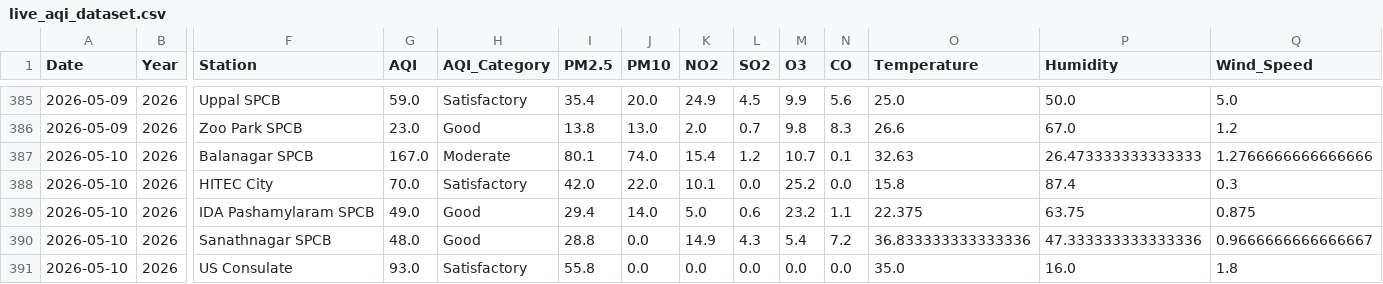
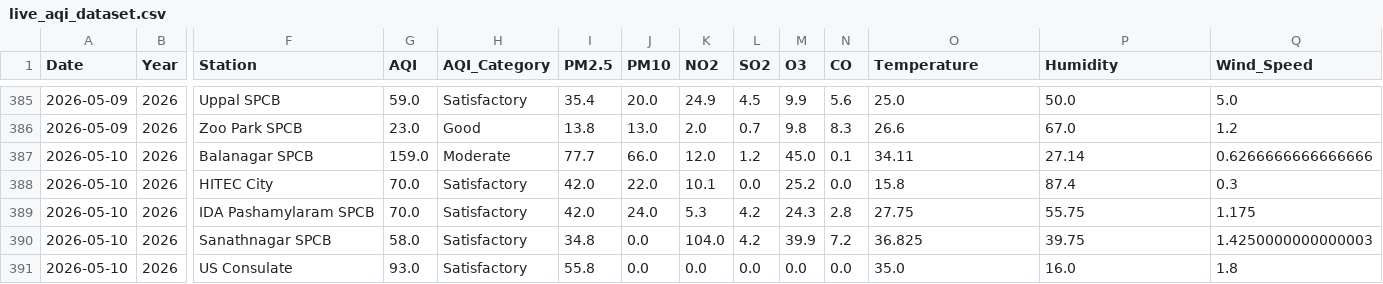
Before and after one commit to Rohan0639/AirCast, a CSV file: data/live_aqi_dataset.csv, drawn as a sheet; only a part is shown, gaps mark what is left out; the diff covers the shown part only; the diff names each change by its address in the sheet, - before the commit and + after, or states it on an @@ line.

```diff
--- a/data/live_aqi_dataset.csv
+++ b/data/live_aqi_dataset.csv
-G387 (AQI): 167.0
+G387 (AQI): 159.0
-I387 (PM2.5): 80.1
+I387 (PM2.5): 77.7
-J387 (PM10): 74.0
+J387 (PM10): 66.0
-K387 (NO2): 15.4
+K387 (NO2): 12.0
-M387 (O3): 10.7
+M387 (O3): 45.0
-O387 (Temperature): 32.63
+O387 (Temperature): 34.11
-P387 (Humidity): 26.473333333333333
+P387 (Humidity): 27.14
-Q387 (Wind_Speed): 1.2766666666666666
+Q387 (Wind_Speed): 0.6266666666666666
-G389 (AQI): 49.0
+G389 (AQI): 70.0
-H389:H390 (AQI_Category): Good
+H389:H390 (AQI_Category): Satisfactory
-I389 (PM2.5): 29.4
+I389 (PM2.5): 42.0
-J389 (PM10): 14.0
+J389 (PM10): 24.0
-K389 (NO2): 5.0
+K389 (NO2): 5.3
-L389 (SO2): 0.6
+L389 (SO2): 4.2
-M389 (O3): 23.2
+M389 (O3): 24.3
-N389 (CO): 1.1
+N389 (CO): 2.8
-O389 (Temperature): 22.375
+O389 (Temperature): 27.75
-P389 (Humidity): 63.75
+P389 (Humidity): 55.75
-Q389 (Wind_Speed): 0.875
+Q389 (Wind_Speed): 1.175
-G390 (AQI): 48.0
+G390 (AQI): 58.0
-I390 (PM2.5): 28.8
+I390 (PM2.5): 34.8
-K390 (NO2): 14.9
+K390 (NO2): 104.0
-L390 (SO2): 4.3
+L390 (SO2): 4.2
-M390 (O3): 5.4
+M390 (O3): 39.9
-O390 (Temperature): 36.833333333333336
+O390 (Temperature): 36.825
-P390 (Humidity): 47.333333333333336
+P390 (Humidity): 39.75
-Q390 (Wind_Speed): 0.9666666666666667
+Q390 (Wind_Speed): 1.4250000000000003
```
Also changed, not shown: 17 edited cells elsewhere in this file, data/hyderabad_live_weather.csv.
